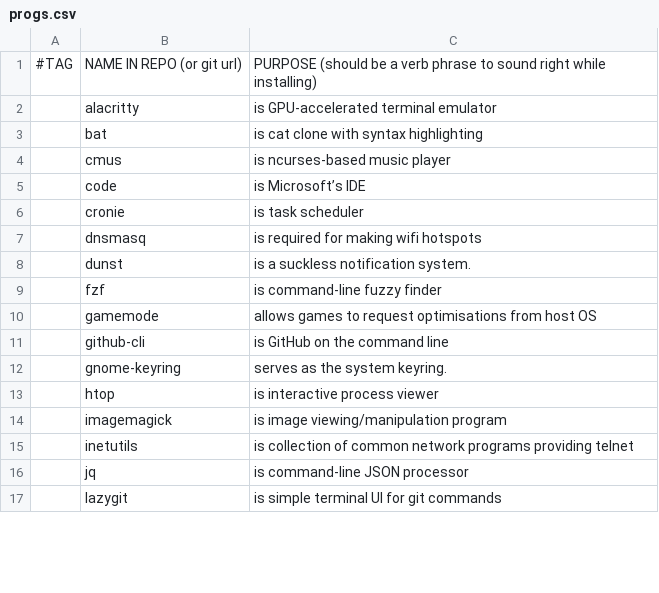
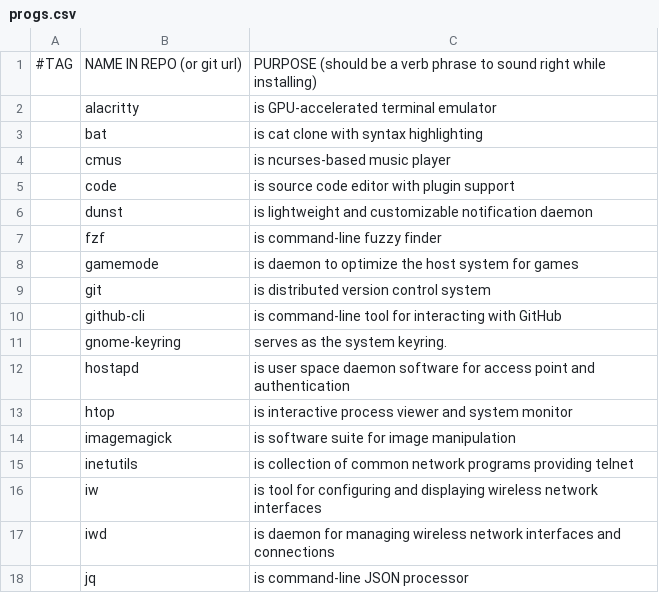
Before and after one commit to DusanLesan/LARBS, a CSV file: progs.csv, drawn as a sheet; only a part is shown; the shorter side is filled out with more unchanged rows; the diff covers the shown part only.

Commit message:
update progs

```diff
--- a/progs.csv
+++ b/progs.csv
@@ -4,13 +4,15 @@
 ,cmus,is ncurses-based music player
-,code,is Microsoft’s IDE
-,cronie,is task scheduler
-,dnsmasq,is required for making wifi hotspots
-,dunst,is a suckless notification system.
+,code,is source code editor with plugin support
+,dunst,is lightweight and customizable notification daemon
 ,fzf,is command-line fuzzy finder
-,gamemode,allows games to request optimisations from host OS
-,github-cli,is GitHub on the command line
+,gamemode,is daemon to optimize the host system for games
+,git,is distributed version control system
+,github-cli,is command-line tool for interacting with GitHub
 ,gnome-keyring,serves as the system keyring.
-,htop,is interactive process viewer
-,imagemagick,is image viewing/manipulation program
+,hostapd,is user space daemon software for access point and authentication
+,htop,is interactive process viewer and system monitor
+,imagemagick,is software suite for image manipulation
 ,inetutils,is collection of common network programs providing telnet
+,iw,is tool for configuring and displaying wireless network interfaces
+,iwd,is daemon for managing wireless network interfaces and connections
 ,jq,is command-line JSON processor
```
Also changed, not shown: 12 added rows, 6 removed rows and 10 edited cells elsewhere in this file, 1 other file.
